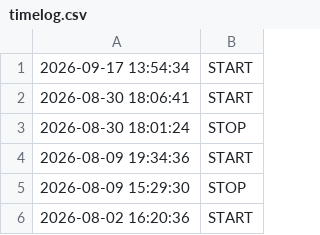
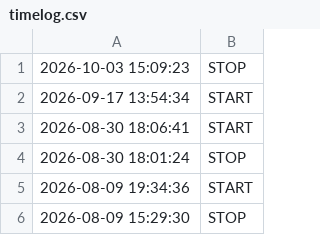
Before and after one commit to Elevationary/elevationary-main-site, a CSV file: docs/timelog.csv, drawn as a sheet; only a part is shown; the shorter side is filled out with more unchanged rows.

Commit message:
chore: update timelog [skip ci]

```diff
--- a/docs/timelog.csv
+++ b/docs/timelog.csv
@@ -1 +1,2 @@
+2026-10-03 15:09:23,STOP
 2026-09-17 13:54:34,START
```
